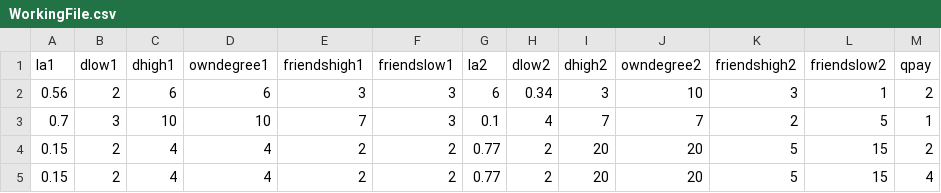
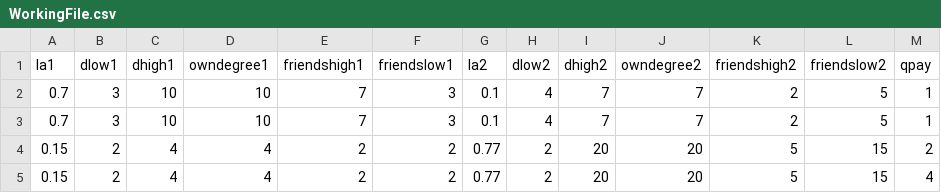
Before and after one commit to NickVikander/samplingbias, a CSV file: WorkingFile.csv, drawn as a sheet.

Commit message:
Add files via upload

```diff
--- a/WorkingFile.csv
+++ b/WorkingFile.csv
@@ -1,3 +1,3 @@
 la1,dlow1,dhigh1,owndegree1, friendshigh1,friendslow1,la2,dlow2,dhigh2,owndegree2,friendshigh2,friendslow2,qpay
-0.56,2,6,6,3,3,6,0.34,3,10,3,1,2
+0.7,3,10,10,7,3,0.1,4,7,7,2,5,1
 0.7,3,10,10,7,3,0.1,4,7,7,2,5,1
```
